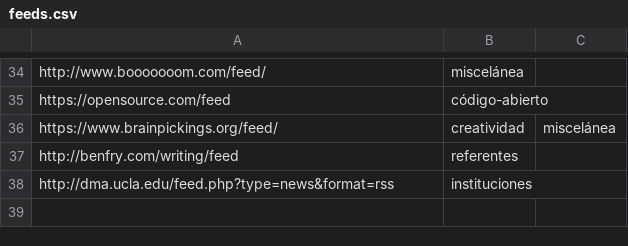
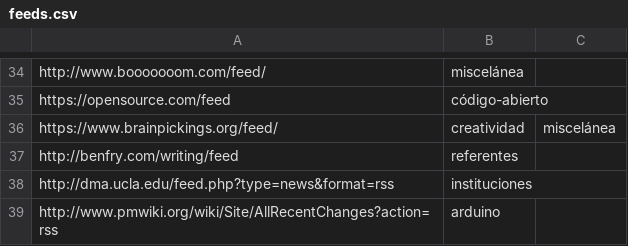
Before and after one commit to lifofernandez/radar-aggregator, a CSV file: feeds.csv, drawn as a sheet; only a part is shown, gaps mark what is left out.

Commit message:
Update feeds.csv

```diff
--- a/feeds.csv
+++ b/feeds.csv
@@ -38 +38,2 @@ http://benfry.com/writing/feed,referentes
 http://dma.ucla.edu/feed.php?type=news&format=rss,instituciones
+http://www.pmwiki.org/wiki/Site/AllRecentChanges?action=rss,arduino
```
